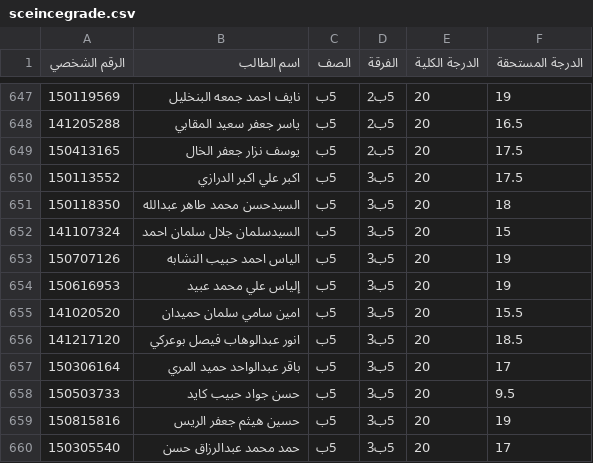
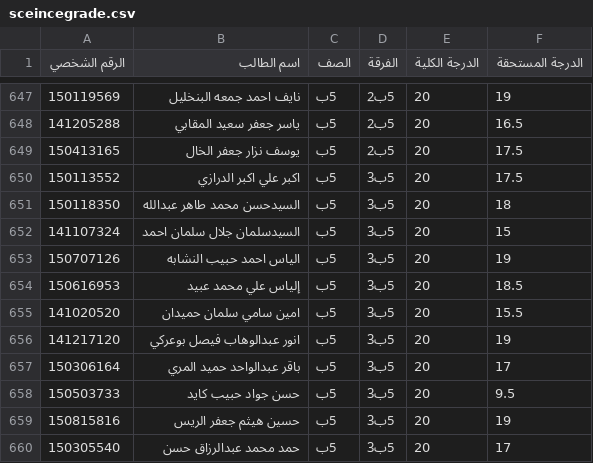
Before and after one commit to ayo0b/japer, a CSV file: data/sceincegrade.csv, drawn as a sheet; only a part is shown, gaps mark what is left out; the diff covers the shown part only.

```diff
--- a/data/sceincegrade.csv
+++ b/data/sceincegrade.csv
@@ -653,5 +653,5 @@
 150707126,الياس احمد حبيب النشابه,5ب,5ب3,20,19
-150616953,إلياس علي محمد عبيد,5ب,5ب3,20,19
+150616953,إلياس علي محمد عبيد,5ب,5ب3,20,18.5
 141020520,امين سامي سلمان حميدان,5ب,5ب3,20,15.5
-141217120,انور عبدالوهاب فيصل بوعركي,5ب,5ب3,20,18.5
+141217120,انور عبدالوهاب فيصل بوعركي,5ب,5ب3,20,19
 150306164,باقر عبدالواحد حميد المري,5ب,5ب3,20,17
```
Also changed, not shown: 17 edited cells elsewhere in this file.
